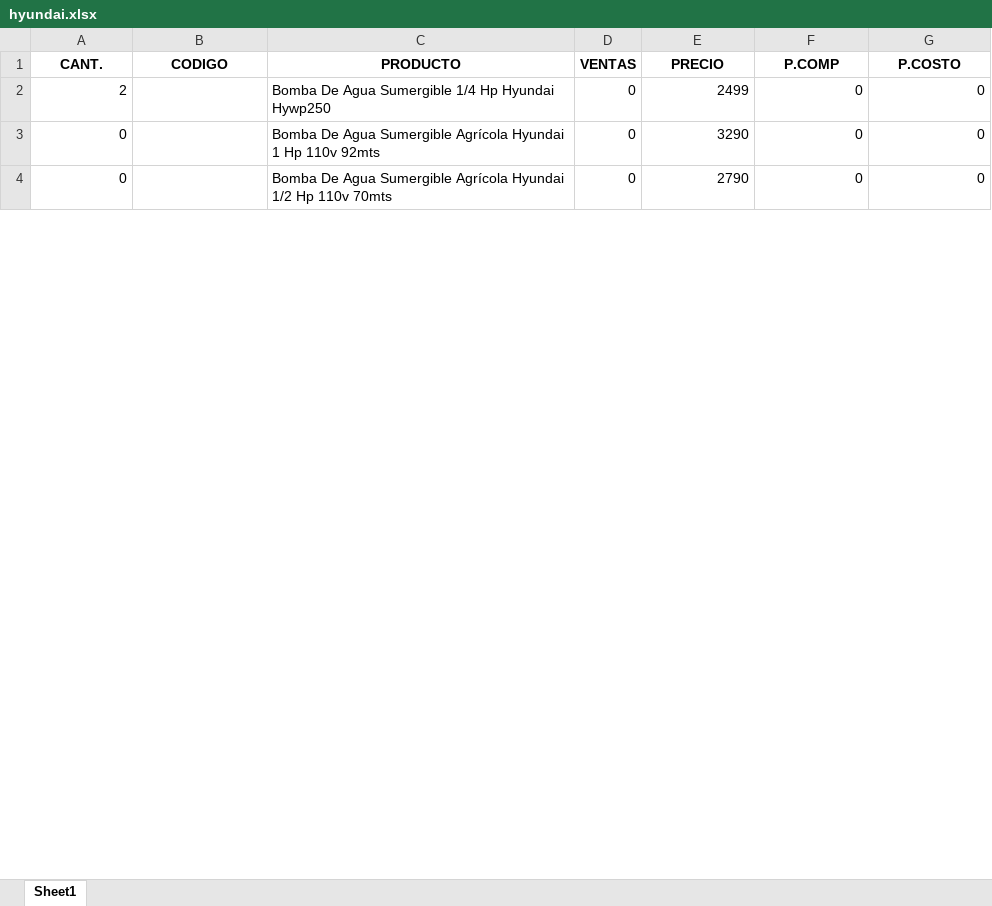
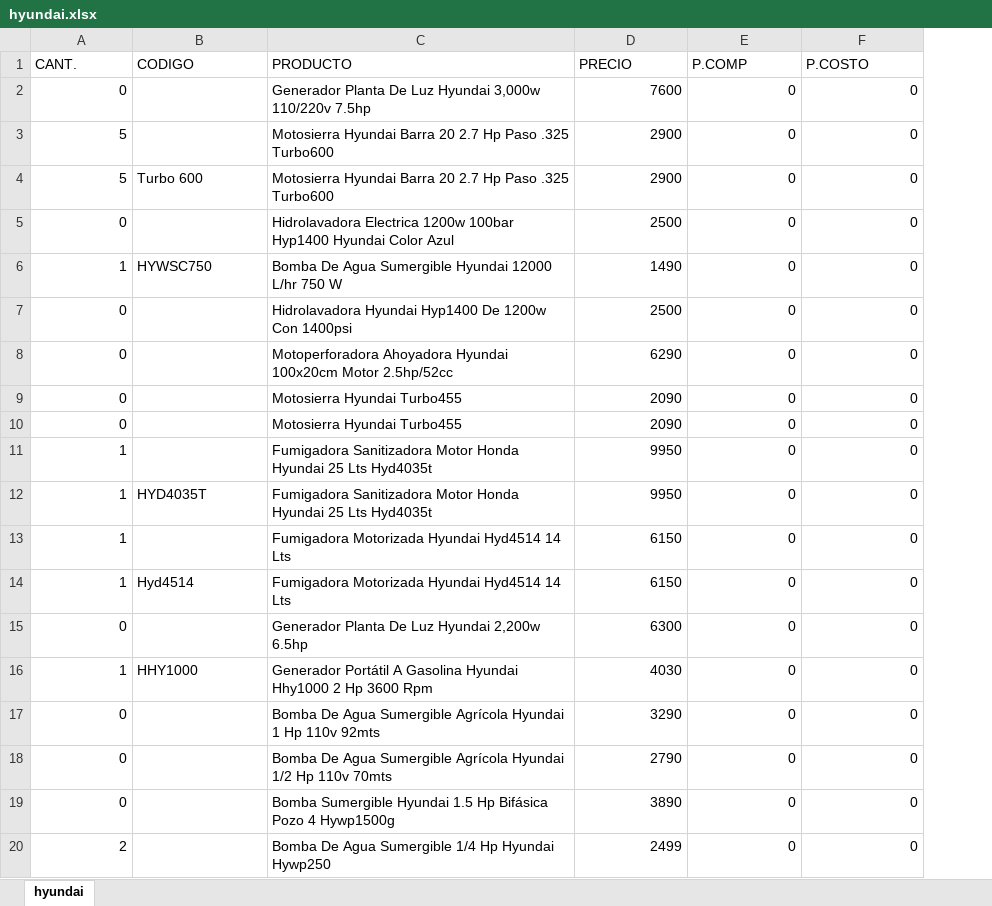
Before and after one commit to ElmerRCH/api-mercadolibre, an Excel workbook: data_excel/hyundai/hyundai.xlsx, sheet hyundai, drawn as a sheet; only a part is shown; values as stored, in another font and other column widths than the file's, no borders; removed rows and columns are numbered as before the commit, all else as after; the diff covers the shown part only; the diff names each change by its address in the sheet, - before the commit and + after, or states it on an @@ line.

```diff
--- a/data_excel/hyundai/hyundai.xlsx (sheet hyundai)
+++ b/data_excel/hyundai/hyundai.xlsx (sheet hyundai)
-sheet tab: Sheet1
+sheet tab: hyundai
-column D (VENTAS), rows 3-4: 0 | 0
@@ A1:C1 bold: on → off, alignment: center → left @@
@@ D1:F1 bold: on → off, alignment: center → left @@
@@ row 16 moved to row 2: 0 @@
+row 3: 5 |  | Motosierra Hyundai Barra 20 2.7 Hp Paso .325 Turbo600 | 2900 | 0 | 0
+row 4: 5 | Turbo 600 | Motosierra Hyundai Barra 20 2.7 Hp Paso .325 Turbo600 | 2900 | 0 | 0
@@ row 20 moved to row 5: 0 @@
+row 6: 1 | HYWSC750 | Bomba De Agua Sumergible Hyundai 12000 L/hr 750 W | 1490 | 0 | 0
@@ row 21 moved to row 7: 0 @@
@@ row 23 moved to row 8: 0 @@
@@ row 27 moved to row 9: 0 @@
+row 10: 0 |  | Motosierra Hyundai Turbo455 | 2090 | 0 | 0
+row 11: 1 |  | Fumigadora Sanitizadora Motor Honda Hyundai 25 Lts Hyd4035t | 9950 | 0 | 0
+row 12: 1 | HYD4035T | Fumigadora Sanitizadora Motor Honda Hyundai 25 Lts Hyd4035t | 9950 | 0 | 0
+row 13: 1 |  | Fumigadora Motorizada Hyundai Hyd4514 14 Lts | 6150 | 0 | 0
+row 14: 1 | Hyd4514 | Fumigadora Motorizada Hyundai Hyd4514 14 Lts | 6150 | 0 | 0
+row 16: 1 | HHY1000 | Generador Portátil A Gasolina Hyundai Hhy1000 2 Hp 3600 Rpm | 4030 | 0 | 0
@@ row 8 moved to row 19: 0 @@
@@ row 2 moved to row 20: 2 @@
```
Also changed, not shown: 15 added rows, 14 removed rows, 6 moved rows and 5 edited cells elsewhere in this sheet, data_excel/labomed/labomed.xlsx, 1 other file.
